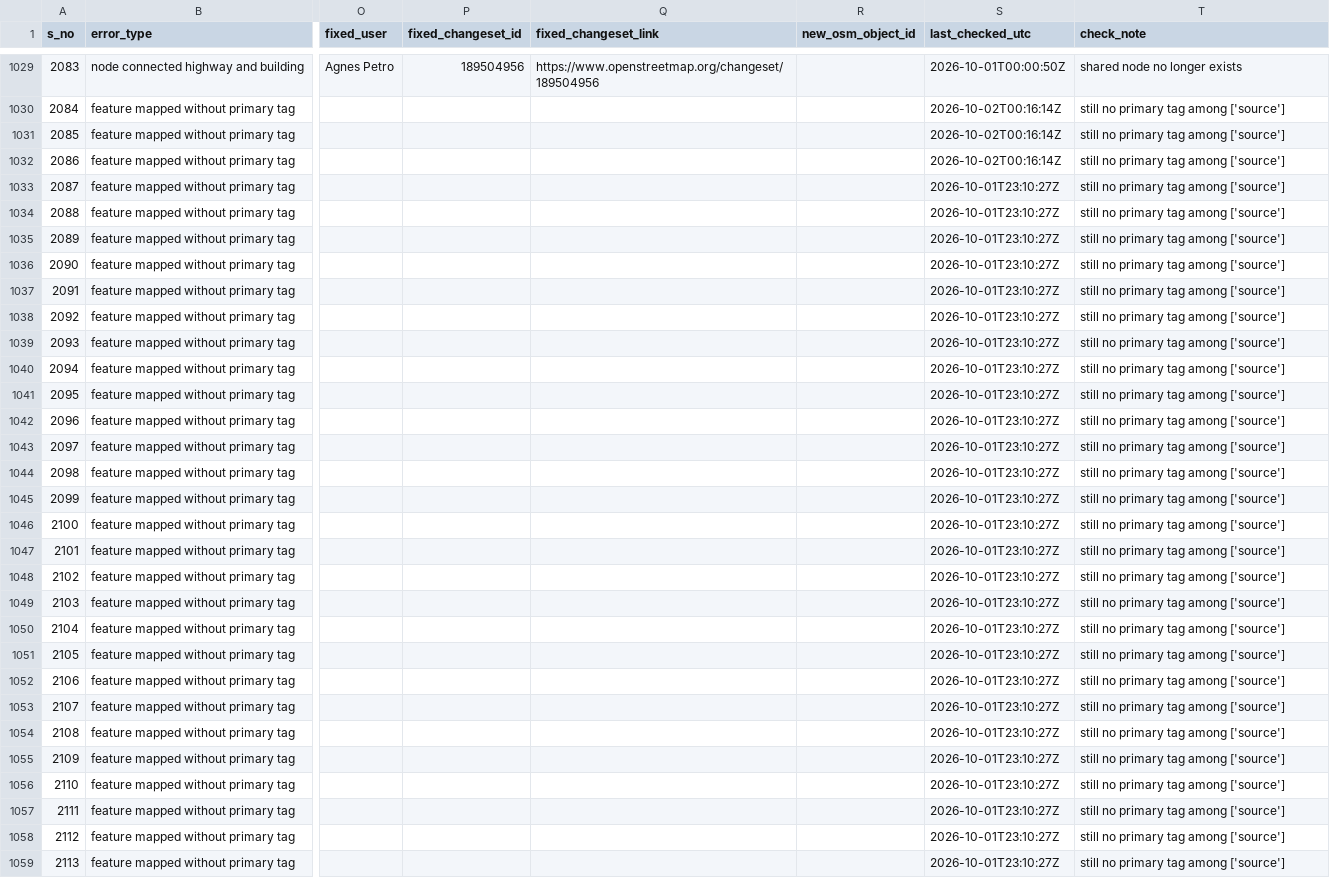
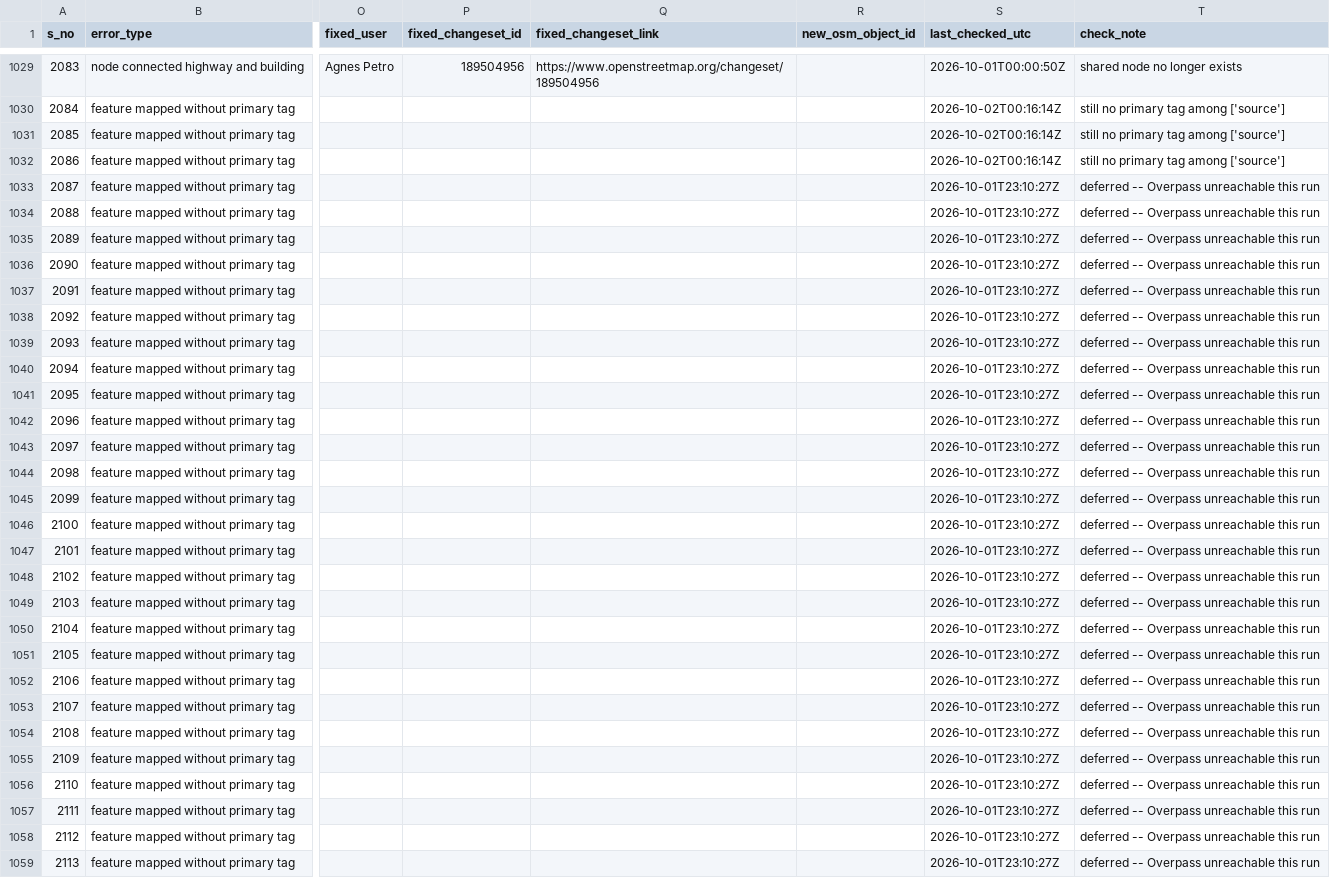
Before and after one commit to KingVik-Planet/OSM_QC_Fix_Tracker.tt_event, a CSV file: data/fix_status_snapshot_1.csv, drawn as a sheet; only a part is shown, gaps mark what is left out; the diff covers the shown part only; the diff names each change by its address in the sheet, - before the commit and + after, or states it on an @@ line.

```diff
--- a/data/fix_status_snapshot_1.csv
+++ b/data/fix_status_snapshot_1.csv
-T1033:T1059 (check_note): still no primary tag among ['source']
+T1033:T1059 (check_note): deferred -- Overpass unreachable this run
```
Also changed, not shown: 84 edited cells elsewhere in this file.
